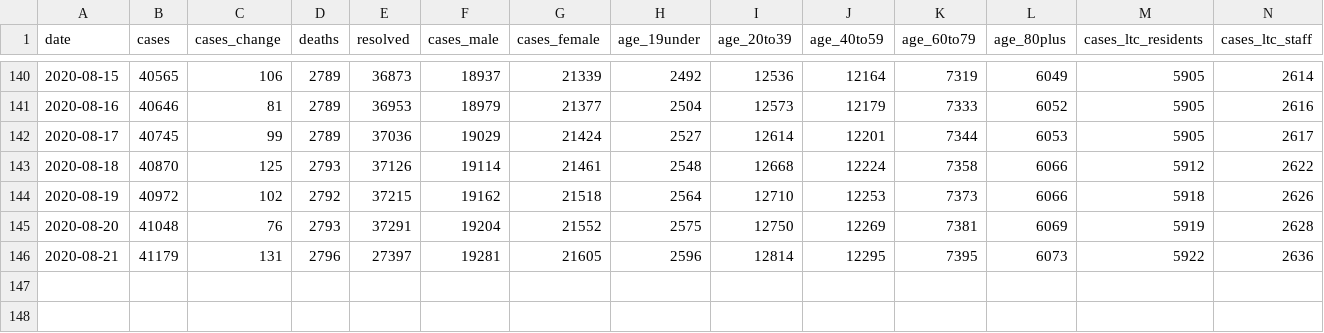
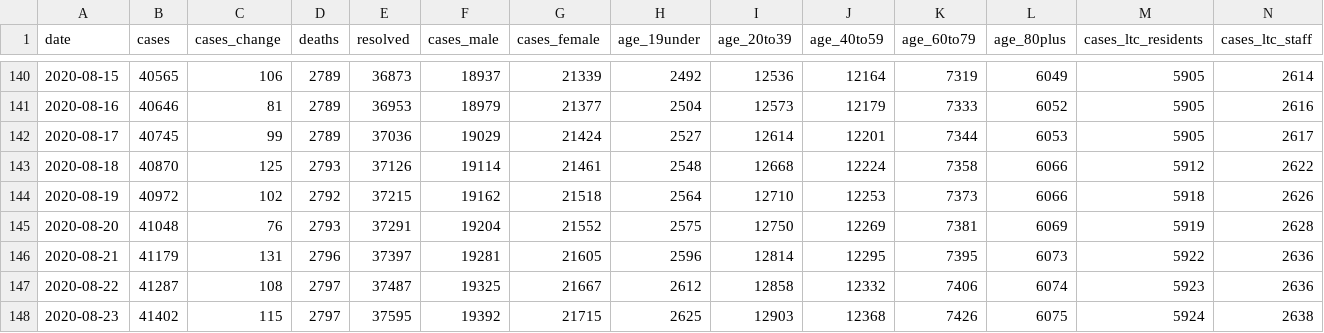
Before and after one commit to eebrown/data2019nCoV, a CSV file: data-raw/ON_mohreports.csv, drawn as a sheet; only a part is shown, gaps mark what is left out; rows hold the shown columns only; the diff names each change by its address in the sheet, - before the commit and + after, or states it on an @@ line.

```diff
--- a/data-raw/ON_mohreports.csv
+++ b/data-raw/ON_mohreports.csv
-E146 (resolved): 27397
+E146 (resolved): 37397
+row 147: 2020-08-22 | 41287 | 108 | 2797 | 37487 | 19325 | 21667 | 2612 | 12858 | 12332 | 7406 | 6074 | 5923 | 2636
+row 148: 2020-08-23 | 41402 | 115 | 2797 | 37595 | 19392 | 21715 | 2625 | 12903 | 12368 | 7426 | 6075 | 5924 | 2638
```
Also changed, not shown: data-raw/covid19.csv, data-raw/covidtesting.csv, 15 other files.
